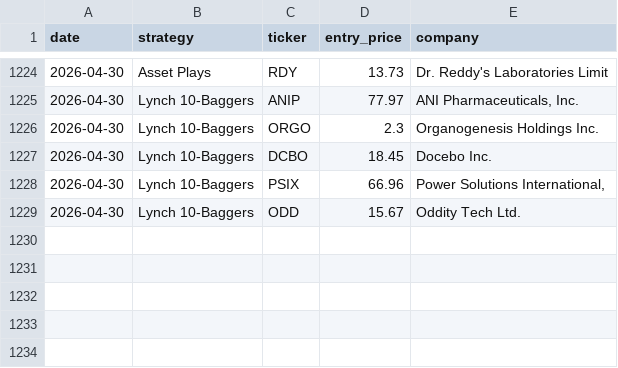
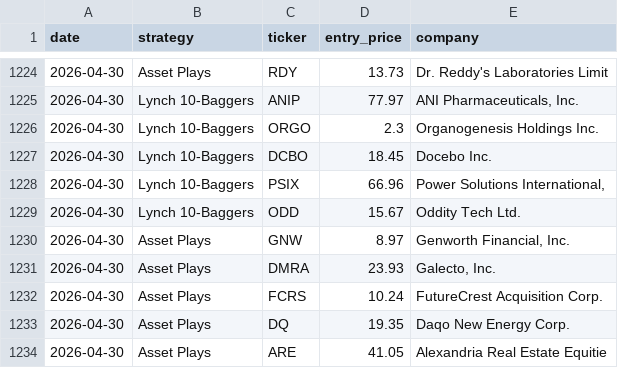
Before and after one commit to Metsapaholainen/fmp-screener, a CSV file: fmp_picks_log.csv, drawn as a sheet; only a part is shown, gaps mark what is left out.

Commit message:
data: 2026-04-30

```diff
--- a/fmp_picks_log.csv
+++ b/fmp_picks_log.csv
@@ -1229 +1229,6 @@ date,strategy,ticker,entry_price,company
 2026-04-30,Lynch 10-Baggers,ODD,15.67,Oddity Tech Ltd.
+2026-04-30,Asset Plays,GNW,8.97,"Genworth Financial, Inc."
+2026-04-30,Asset Plays,DMRA,23.93,"Galecto, Inc."
+2026-04-30,Asset Plays,FCRS,10.24,FutureCrest Acquisition Corp.
+2026-04-30,Asset Plays,DQ,19.35,Daqo New Energy Corp.
+2026-04-30,Asset Plays,ARE,41.05,Alexandria Real Estate Equitie
```
